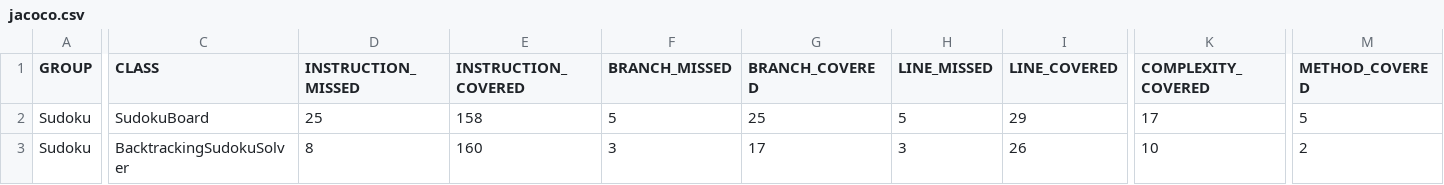
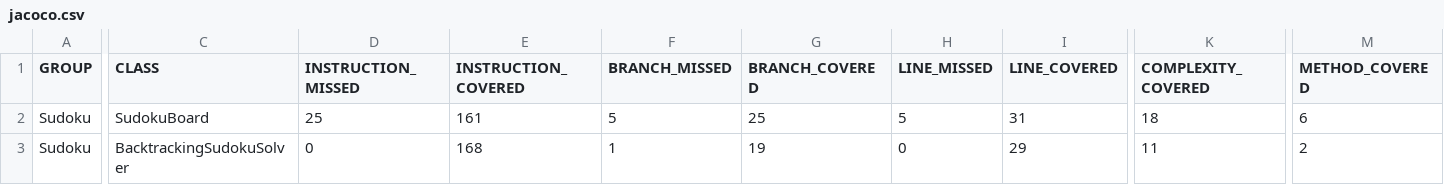
Before and after one commit to maldo31/ProgramowanieKomponentowe, a CSV file: target/site/jacoco/jacoco.csv, drawn as a sheet; only a part is shown, gaps mark what is left out; the diff covers the shown part only; the diff names each change by its address in the sheet, - before the commit and + after, or states it on an @@ line.

```diff
--- a/target/site/jacoco/jacoco.csv
+++ b/target/site/jacoco/jacoco.csv
-E2 (INSTRUCTION_COVERED): 158
+E2 (INSTRUCTION_COVERED): 161
-I2 (LINE_COVERED): 29
+I2 (LINE_COVERED): 31
-K2 (COMPLEXITY_COVERED): 17
+K2 (COMPLEXITY_COVERED): 18
-M2 (METHOD_COVERED): 5
+M2 (METHOD_COVERED): 6
-D3 (INSTRUCTION_MISSED): 8
+D3 (INSTRUCTION_MISSED): 0
-E3 (INSTRUCTION_COVERED): 160
+E3 (INSTRUCTION_COVERED): 168
-F3 (BRANCH_MISSED): 3
+F3 (BRANCH_MISSED): 1
-G3 (BRANCH_COVERED): 17
+G3 (BRANCH_COVERED): 19
-H3 (LINE_MISSED): 3
+H3 (LINE_MISSED): 0
-I3 (LINE_COVERED): 26
+I3 (LINE_COVERED): 29
-K3 (COMPLEXITY_COVERED): 10
+K3 (COMPLEXITY_COVERED): 11
```
Also changed, not shown: 1 edited cell elsewhere in this file, 23 other files.
